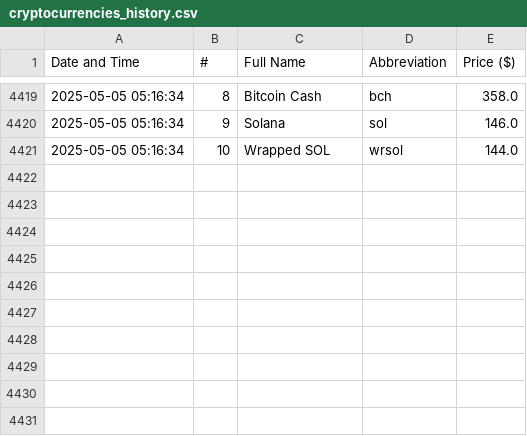
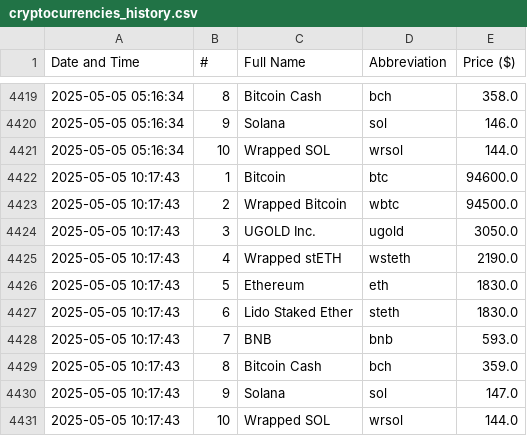
Before and after one commit to davidN1324-byte/Parsing_Crypto_Currency, a CSV file: cryptocurrencies_history.csv, drawn as a sheet; only a part is shown, gaps mark what is left out; the diff names each change by its address in the sheet, - before the commit and + after, or states it on an @@ line.

```diff
--- a/cryptocurrencies_history.csv
+++ b/cryptocurrencies_history.csv
+row 4422: 2025-05-05 10:17:43 | 1 | Bitcoin | btc | 94600.0
+row 4423: 2025-05-05 10:17:43 | 2 | Wrapped Bitcoin | wbtc | 94500.0
+row 4424: 2025-05-05 10:17:43 | 3 | UGOLD Inc. | ugold | 3050.0
+row 4425: 2025-05-05 10:17:43 | 4 | Wrapped stETH | wsteth | 2190.0
+row 4426: 2025-05-05 10:17:43 | 5 | Ethereum | eth | 1830.0
+row 4427: 2025-05-05 10:17:43 | 6 | Lido Staked Ether | steth | 1830.0
+row 4428: 2025-05-05 10:17:43 | 7 | BNB | bnb | 593.0
+row 4429: 2025-05-05 10:17:43 | 8 | Bitcoin Cash | bch | 359.0
+row 4430: 2025-05-05 10:17:43 | 9 | Solana | sol | 147.0
+row 4431: 2025-05-05 10:17:43 | 10 | Wrapped SOL | wrsol | 144.0
```
